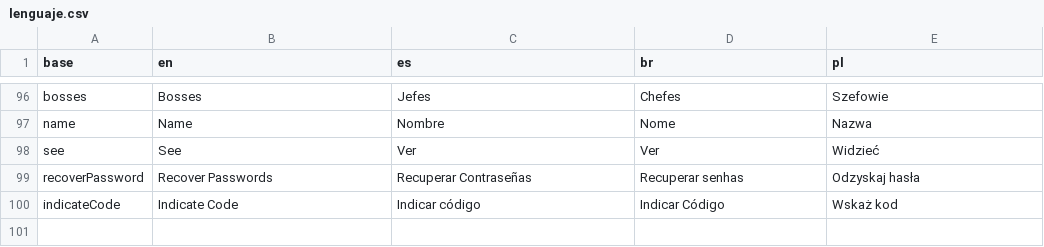
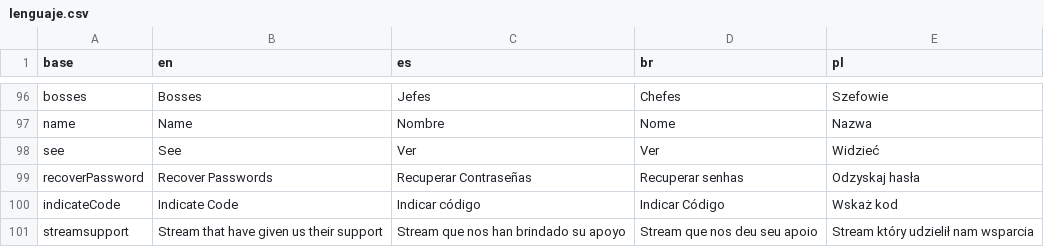
Before and after one commit to Mau005/TibiaKray, a CSV file: data/lenguaje.csv, drawn as a sheet; only a part is shown, gaps mark what is left out.

Commit message:
add sistem stream

```diff
--- a/data/lenguaje.csv
+++ b/data/lenguaje.csv
@@ -100 +100,2 @@ recoverPassword,Recover Passwords,Recuperar Contraseñas,Recuperar senhas,Odzysk
 indicateCode,Indicate Code,Indicar código,Indicar Código, Wskaż kod
+streamsupport,Stream that have given us their support,Stream que nos han brindado su apoyo,Stream que nos deu seu apoio,Stream  który udzielił nam wsparcia
```
Also changed, not shown: 27 other files.
